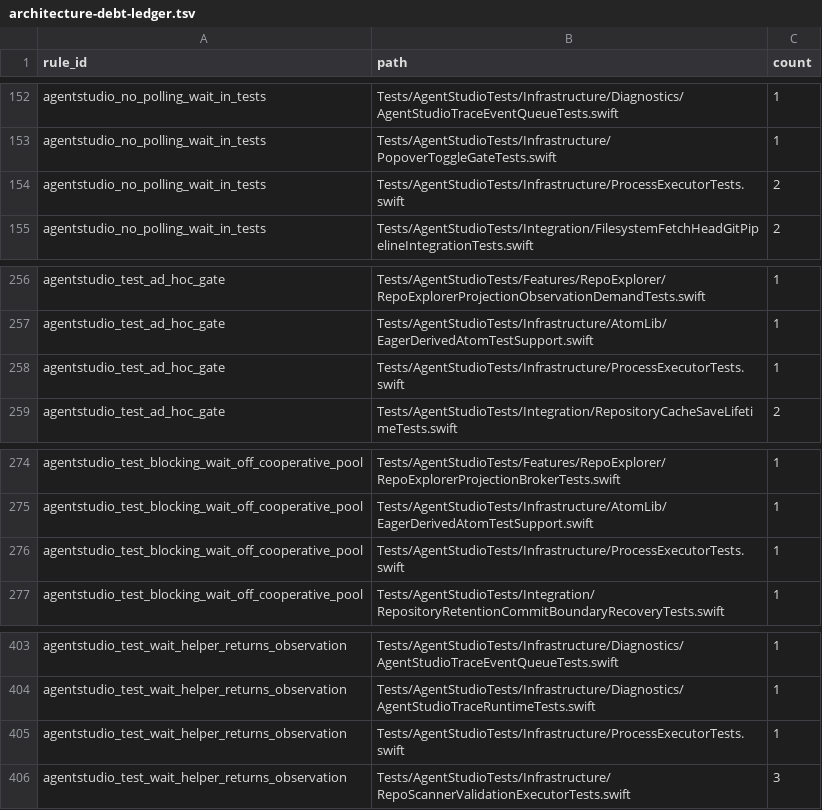
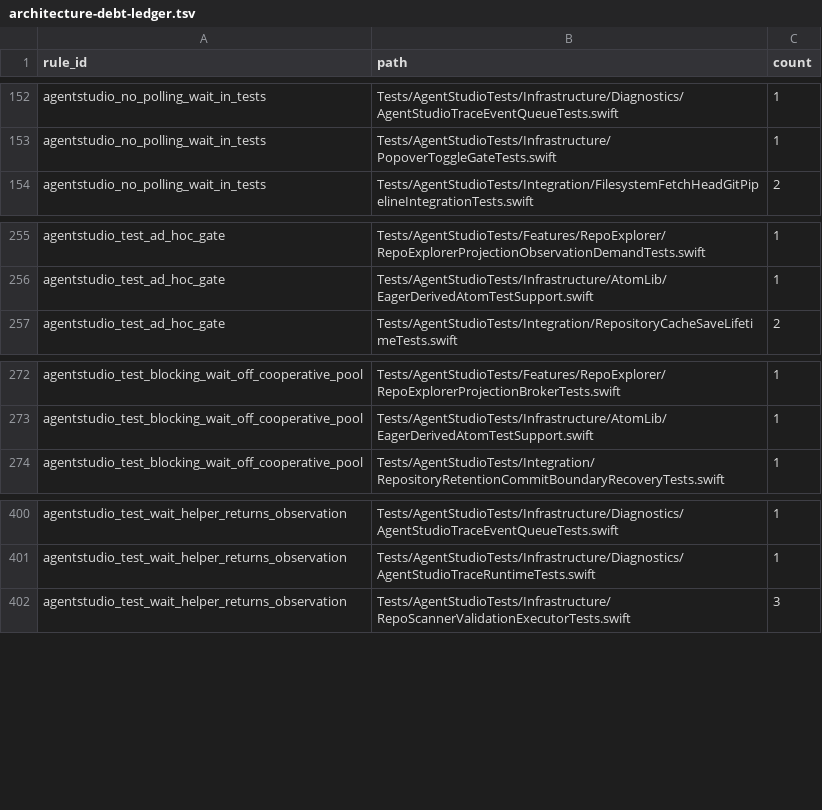
Before and after one commit to ShravanSunder/agentstudio, a TSV file: Tools/AgentStudioArchitectureLint/architecture-debt-ledger.tsv, drawn as a sheet; only a part is shown, gaps mark what is left out.

Commit message:
Wait for ProcessExecutor test events instead of polling clock deadlines
The launch barrier becomes a HeldStep reached through arriveBlocking, and the
child's pid arrives over a FIFO read by a readability handler, so neither wait
has a deadline or a Task.yield spin. The four debt rows these waits held are
removed from the architecture ledger.

```diff
--- a/Tools/AgentStudioArchitectureLint/architecture-debt-ledger.tsv
+++ b/Tools/AgentStudioArchitectureLint/architecture-debt-ledger.tsv
@@ -153,3 +153,2 @@ agentstudio_no_polling_wait_in_tests	Tests/AgentStudioTests/Infrastructure/Diagn
 agentstudio_no_polling_wait_in_tests	Tests/AgentStudioTests/Infrastructure/PopoverToggleGateTests.swift	1
-agentstudio_no_polling_wait_in_tests	Tests/AgentStudioTests/Infrastructure/ProcessExecutorTests.swift	2
 agentstudio_no_polling_wait_in_tests	Tests/AgentStudioTests/Integration/FilesystemFetchHeadGitPipelineIntegrationTests.swift	2
@@ -257,3 +256,2 @@ agentstudio_test_ad_hoc_gate	Tests/AgentStudioTests/Features/RepoExplorer/RepoEx
 agentstudio_test_ad_hoc_gate	Tests/AgentStudioTests/Infrastructure/AtomLib/EagerDerivedAtomTestSupport.swift	1
-agentstudio_test_ad_hoc_gate	Tests/AgentStudioTests/Infrastructure/ProcessExecutorTests.swift	1
 agentstudio_test_ad_hoc_gate	Tests/AgentStudioTests/Integration/RepositoryCacheSaveLifetimeTests.swift	2
@@ -275,3 +273,2 @@ agentstudio_test_blocking_wait_off_cooperative_pool	Tests/AgentStudioTests/Featu
 agentstudio_test_blocking_wait_off_cooperative_pool	Tests/AgentStudioTests/Infrastructure/AtomLib/EagerDerivedAtomTestSupport.swift	1
-agentstudio_test_blocking_wait_off_cooperative_pool	Tests/AgentStudioTests/Infrastructure/ProcessExecutorTests.swift	1
 agentstudio_test_blocking_wait_off_cooperative_pool	Tests/AgentStudioTests/Integration/RepositoryRetentionCommitBoundaryRecoveryTests.swift	1
@@ -404,3 +401,2 @@ agentstudio_test_wait_helper_returns_observation	Tests/AgentStudioTests/Infrastr
 agentstudio_test_wait_helper_returns_observation	Tests/AgentStudioTests/Infrastructure/Diagnostics/AgentStudioTraceRuntimeTests.swift	1
-agentstudio_test_wait_helper_returns_observation	Tests/AgentStudioTests/Infrastructure/ProcessExecutorTests.swift	1
 agentstudio_test_wait_helper_returns_observation	Tests/AgentStudioTests/Infrastructure/RepoScannerValidationExecutorTests.swift	3
```
Also changed, not shown: 1 other file.
